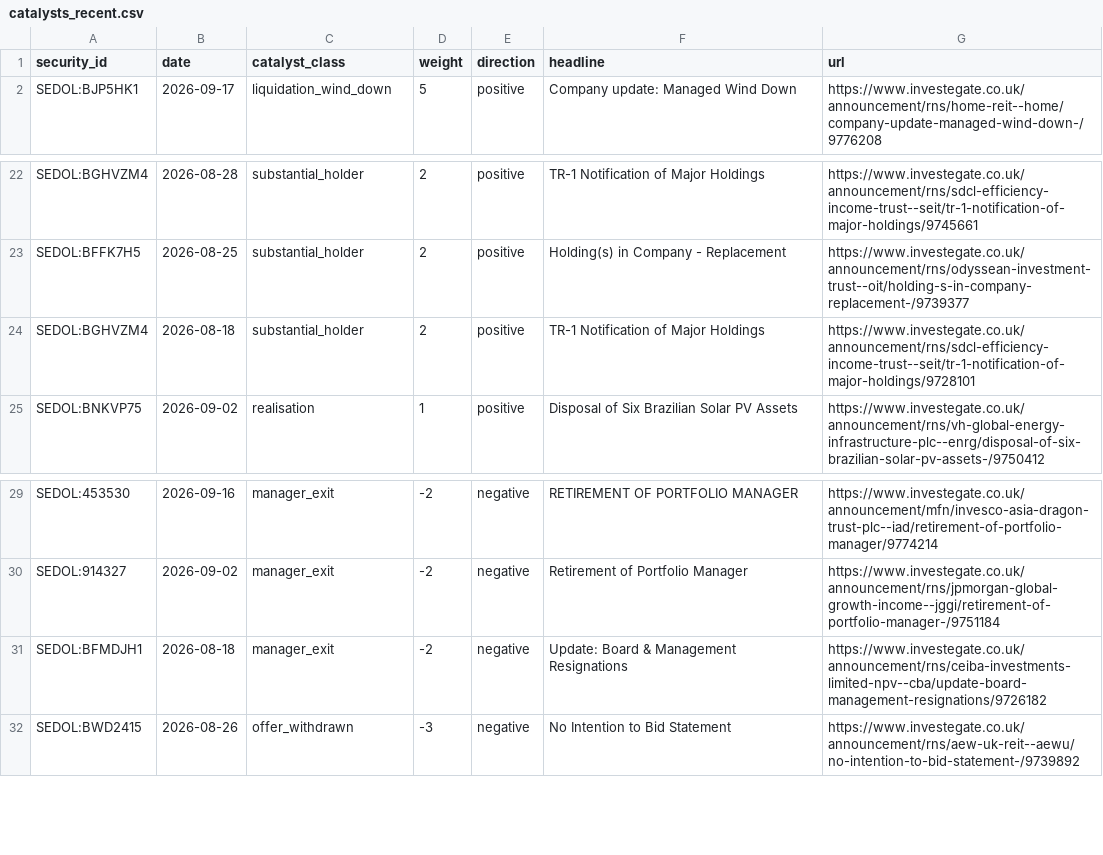
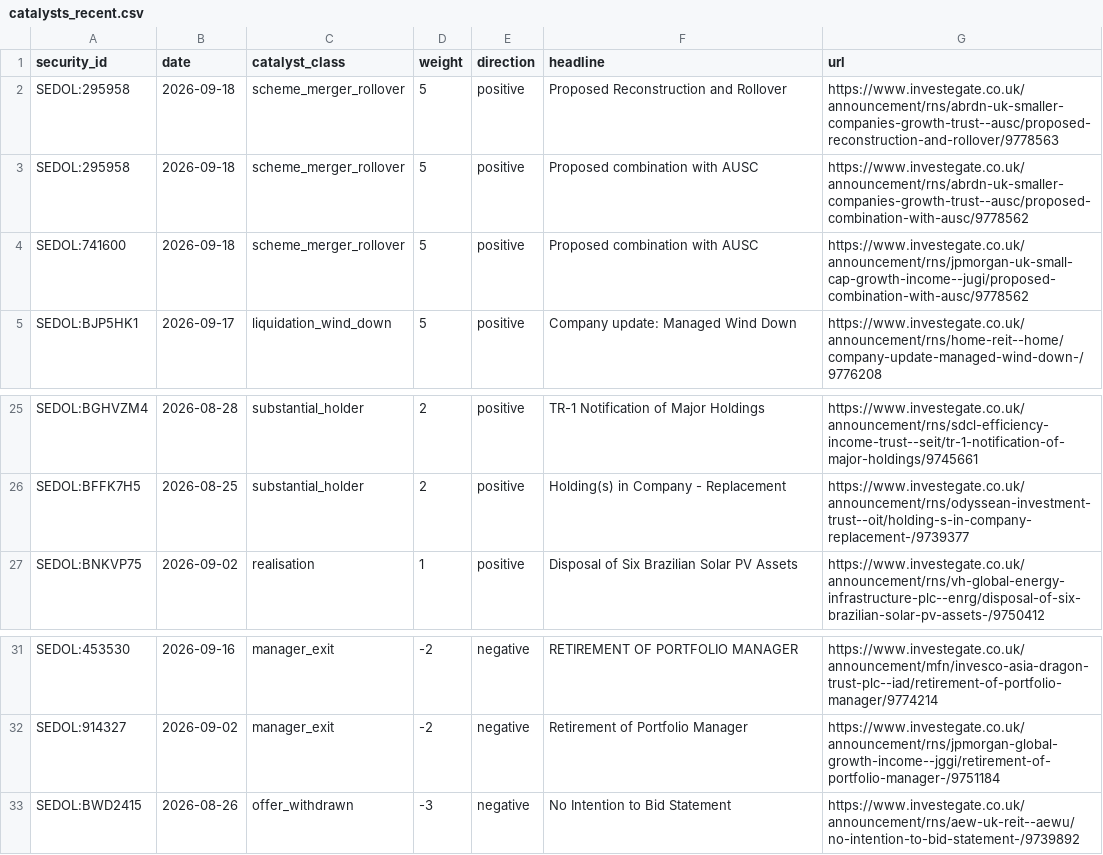
Before and after one commit to hdcapital/cef-research, a CSV file: outputs/live/catalysts_recent.csv, drawn as a sheet; only a part is shown, gaps mark what is left out.

```diff
--- a/outputs/live/catalysts_recent.csv
+++ b/outputs/live/catalysts_recent.csv
@@ -1,2 +1,5 @@
 security_id,date,catalyst_class,weight,direction,headline,url
+SEDOL:295958,2026-09-18,scheme_merger_rollover,5,positive,Proposed Reconstruction and Rollover,https://www.investegate.co.uk/announcement/rns/abrdn-uk-smaller-companies-growth-trust--ausc/proposed-reconstruction-and-rollover/9778563
+SEDOL:295958,2026-09-18,scheme_merger_rollover,5,positive,Proposed combination with AUSC,https://www.investegate.co.uk/announcement/rns/abrdn-uk-smaller-companies-growth-trust--ausc/proposed-combination-with-ausc/9778562
+SEDOL:741600,2026-09-18,scheme_merger_rollover,5,positive,Proposed combination with AUSC,https://www.investegate.co.uk/announcement/rns/jpmorgan-uk-small-cap-growth-income--jugi/proposed-combination-with-ausc/9778562
 SEDOL:BJP5HK1,2026-09-17,liquidation_wind_down,5,positive,Company update: Managed Wind Down,https://www.investegate.co.uk/announcement/rns/home-reit--home/company-update-managed-wind-down-/9776208
@@ -23,3 +26,2 @@ SEDOL:BGHVZM4,2026-08-28,substantial_holder,2,positive,TR-1 Notification of Majo
 SEDOL:BFFK7H5,2026-08-25,substantial_holder,2,positive,Holding(s) in Company - Replacement,https://www.investegate.co.uk/announcement/rns/odyssean-investment-trust--oit/holding-s-in-company-replacement-/9739377
-SEDOL:BGHVZM4,2026-08-18,substantial_holder,2,positive,TR-1 Notification of Major Holdings,https://www.investegate.co.uk/announcement/rns/sdcl-efficiency-income-trust--seit/tr-1-notification-of-major-holdings/9728101
 SEDOL:BNKVP75,2026-09-02,realisation,1,positive,Disposal of Six Brazilian Solar PV Assets,https://www.investegate.co.uk/announcement/rns/vh-global-energy-infrastructure-plc--enrg/disposal-of-six-brazilian-solar-pv-assets-/9750412
@@ -30,3 +32,2 @@ SEDOL:453530,2026-09-16,manager_exit,-2,negative,RETIREMENT OF PORTFOLIO MANAGER
 SEDOL:914327,2026-09-02,manager_exit,-2,negative,Retirement of Portfolio Manager,https://www.investegate.co.uk/announcement/rns/jpmorgan-global-growth-income--jggi/retirement-of-portfolio-manager-/9751184
-SEDOL:BFMDJH1,2026-08-18,manager_exit,-2,negative,Update: Board & Management Resignations,https://www.investegate.co.uk/announcement/rns/ceiba-investments-limited-npv--cba/update-board-management-resignations/9726182
 SEDOL:BWD2415,2026-08-26,offer_withdrawn,-3,negative,No Intention to Bid Statement,https://www.investegate.co.uk/announcement/rns/aew-uk-reit--aewu/no-intention-to-bid-statement-/9739892
```
Also changed, not shown: outputs/live/ideas_latest.csv, outputs/live/nav_quarantine.csv, 13 other files.
